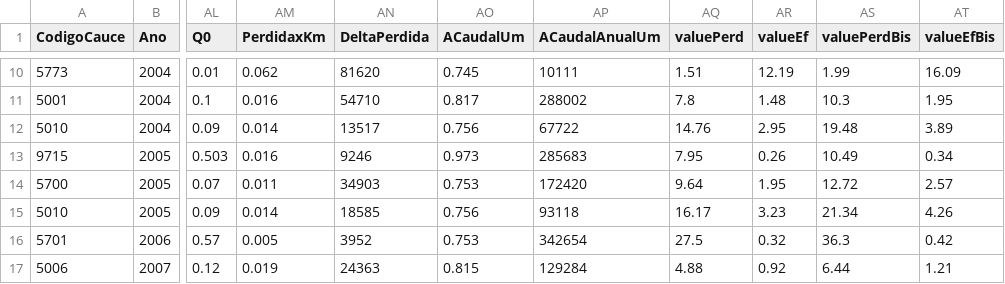
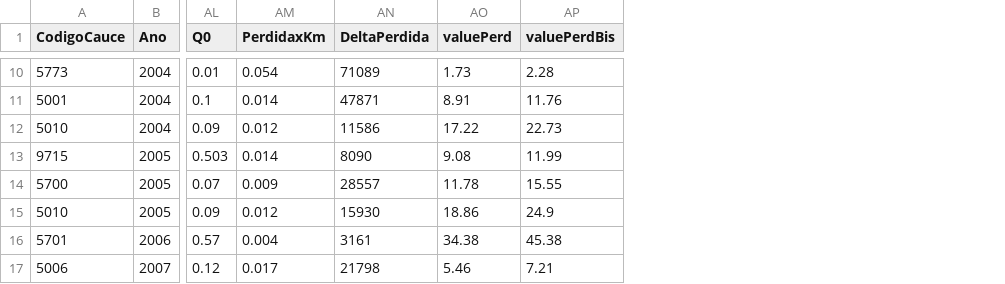
Before and after one commit to sebary/FcaIrrigacion, a CSV file: DgiData/Estimaciones/SupAhorro.csv, drawn as a sheet; only a part is shown, gaps mark what is left out; removed rows and columns are numbered as before the commit, all else as after; the diff covers the shown part only; the diff names each change by its address in the sheet, - before the commit and + after, or states it on an @@ line.

```diff
--- a/DgiData/Estimaciones/SupAhorro.csv
+++ b/DgiData/Estimaciones/SupAhorro.csv
-column AO (ACaudalUm), rows 10-17: 0.745 | 0.817 | 0.756 | 0.973 | 0.753 | 0.756 | 0.753 | 0.815
-column AP (ACaudalAnualUm), rows 10-17: 10111 | 288002 | 67722 | 285683 | 172420 | 93118 | 342654 | 129284
-column AR (valueEf), rows 10-17: 12.19 | 1.48 | 2.95 | 0.26 | 1.95 | 3.23 | 0.32 | 0.92
-column AT (valueEfBis), rows 10-17: 16.09 | 1.95 | 3.89 | 0.34 | 2.57 | 4.26 | 0.42 | 1.21
-AM10 (PerdidaxKm): 0.062
+AM10 (PerdidaxKm): 0.054
-AN10 (DeltaPerdida): 81620
+AN10 (DeltaPerdida): 71089
-AO10 (valuePerd): 1.51
+AO10 (valuePerd): 1.73
-AP10 (valuePerdBis): 1.99
+AP10 (valuePerdBis): 2.28
-AM11 (PerdidaxKm): 0.016
+AM11 (PerdidaxKm): 0.014
-AN11 (DeltaPerdida): 54710
+AN11 (DeltaPerdida): 47871
-AO11 (valuePerd): 7.8
+AO11 (valuePerd): 8.91
-AP11 (valuePerdBis): 10.3
+AP11 (valuePerdBis): 11.76
-AM12 (PerdidaxKm): 0.014
+AM12 (PerdidaxKm): 0.012
-AN12 (DeltaPerdida): 13517
+AN12 (DeltaPerdida): 11586
-AO12 (valuePerd): 14.76
+AO12 (valuePerd): 17.22
-AP12 (valuePerdBis): 19.48
+AP12 (valuePerdBis): 22.73
-AM13 (PerdidaxKm): 0.016
+AM13 (PerdidaxKm): 0.014
-AN13 (DeltaPerdida): 9246
+AN13 (DeltaPerdida): 8090
-AO13 (valuePerd): 7.95
+AO13 (valuePerd): 9.08
-AP13 (valuePerdBis): 10.49
+AP13 (valuePerdBis): 11.99
-AM14 (PerdidaxKm): 0.011
+AM14 (PerdidaxKm): 0.009
-AN14 (DeltaPerdida): 34903
+AN14 (DeltaPerdida): 28557
-AO14 (valuePerd): 9.64
+AO14 (valuePerd): 11.78
-AP14 (valuePerdBis): 12.72
+AP14 (valuePerdBis): 15.55
-AM15 (PerdidaxKm): 0.014
+AM15 (PerdidaxKm): 0.012
-AN15 (DeltaPerdida): 18585
+AN15 (DeltaPerdida): 15930
-AO15 (valuePerd): 16.17
+AO15 (valuePerd): 18.86
-AP15 (valuePerdBis): 21.34
+AP15 (valuePerdBis): 24.9
-AM16 (PerdidaxKm): 0.005
+AM16 (PerdidaxKm): 0.004
-AN16 (DeltaPerdida): 3952
+AN16 (DeltaPerdida): 3161
-AO16 (valuePerd): 27.5
+AO16 (valuePerd): 34.38
-AP16 (valuePerdBis): 36.3
+AP16 (valuePerdBis): 45.38
-AM17 (PerdidaxKm): 0.019
+AM17 (PerdidaxKm): 0.017
-AN17 (DeltaPerdida): 24363
+AN17 (DeltaPerdida): 21798
-AO17 (valuePerd): 4.88
+AO17 (valuePerd): 5.46
-AP17 (valuePerdBis): 6.44
+AP17 (valuePerdBis): 7.21
```
Also changed, not shown: 60 edited cells elsewhere in this file, 13 other files.
